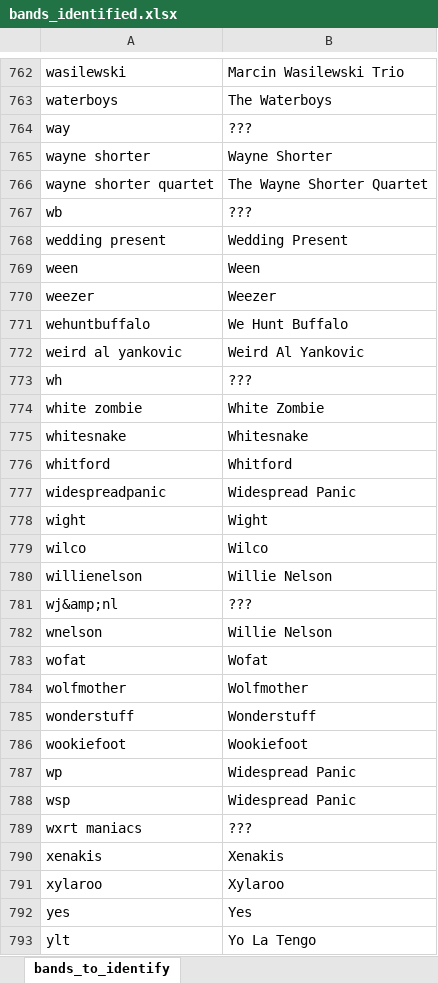
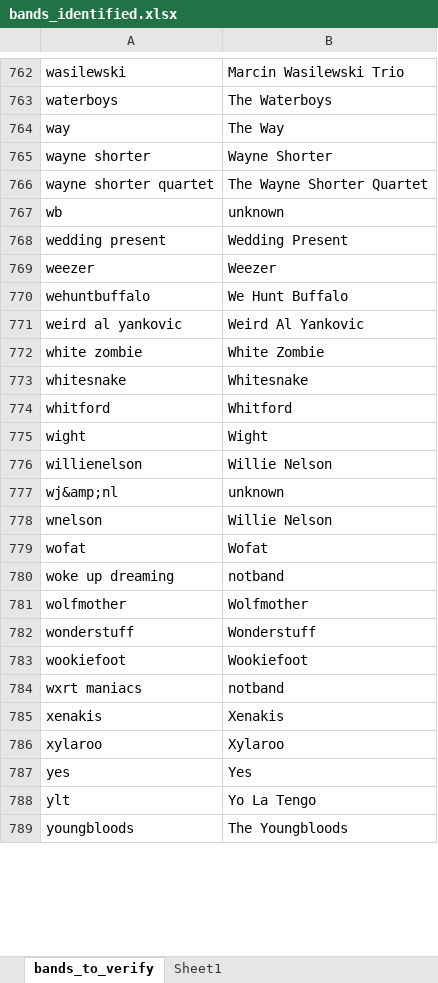
Before and after one commit to raddick/musical-folksonomy, an Excel workbook: data/intermediate_steps/bands_identified.xlsx, sheet bands_to_verify, drawn as a sheet; only a part is shown, gaps mark what is left out; the shorter side is filled out with more unchanged rows; values as stored, in another font and other column widths than the file's, no borders; removed rows and columns are numbered as before the commit, all else as after; the diff covers the shown part only; the diff names each change by its address in the sheet, - before the commit and + after, or states it on an @@ line.

```diff
--- a/data/intermediate_steps/bands_identified.xlsx (sheet bands_to_verify)
+++ b/data/intermediate_steps/bands_identified.xlsx (sheet bands_to_verify)
-sheet tab: bands_to_identify
+sheet tab: bands_to_verify
+sheet tab: Sheet1
-B764: ???
+B764: The Way
-B767: ???
+B767: unknown
-row 769: ween | Ween
-row 773: wh | ???
-row 777: widespreadpanic | Widespread Panic
-row 779: wilco | Wilco
-B777: ???
+B777: unknown
+row 780: woke up dreaming | notband
-row 787: wp | Widespread Panic
-row 788: wsp | Widespread Panic
-B784: ???
+B784: notband
```
Also changed, not shown: 35 added rows, 37 removed rows, 117 edited cells and cell formats elsewhere in this sheet, 5 other files.
